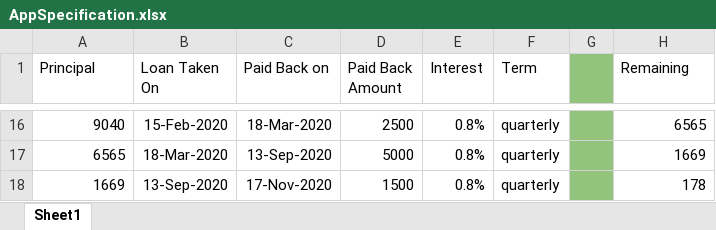
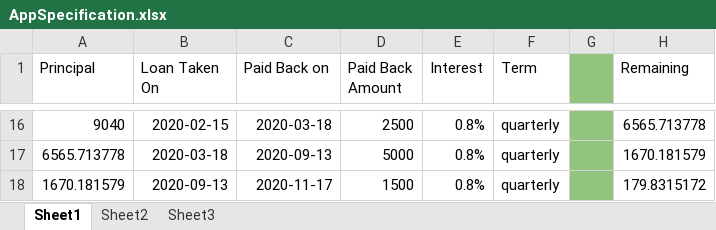
Before and after one commit to nikita199bhatnagar/RealCostToMe, an Excel workbook: AppSpecification.xlsx, sheet Sheet1, drawn as a sheet; only a part is shown, gaps mark what is left out; values as stored, in another font and other column widths than the file's, no borders; the diff covers the shown part only; the diff names each change by its address in the sheet, - before the commit and + after, or states it on an @@ line.

```diff
--- a/AppSpecification.xlsx (sheet Sheet1)
+++ b/AppSpecification.xlsx (sheet Sheet1)
+sheet tab: Sheet2
+sheet tab: Sheet3
-B16 (Loan Taken On): 15-Feb-2020
+B16 (Loan Taken On): 2020-02-15
-C16 (Paid Back on): 18-Mar-2020
+C16 (Paid Back on): 2020-03-18
-H16 (Remaining): 6565
+H16 (Remaining): 6565.713778
-A17 (Principal): 6565
+A17 (Principal): 6565.713778
-B17 (Loan Taken On): 18-Mar-2020
+B17 (Loan Taken On): 2020-03-18
-C17 (Paid Back on): 13-Sep-2020
+C17 (Paid Back on): 2020-09-13
-H17 (Remaining): 1669
+H17 (Remaining): 1670.181579
-A18 (Principal): 1669
+A18 (Principal): 1670.181579
-B18 (Loan Taken On): 13-Sep-2020
+B18 (Loan Taken On): 2020-09-13
-C18 (Paid Back on): 17-Nov-2020
+C18 (Paid Back on): 2020-11-17
-H18 (Remaining): 178
+H18 (Remaining): 179.8315172
```
Also changed, not shown: 30 edited cells elsewhere in this sheet, formulas that keep their value, 15 other files.
